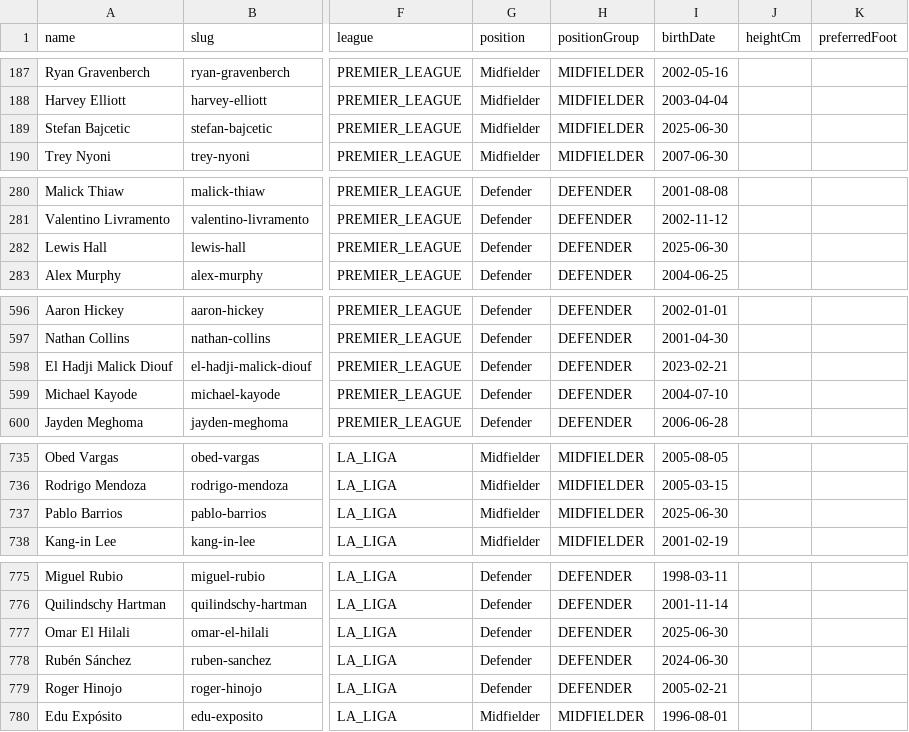
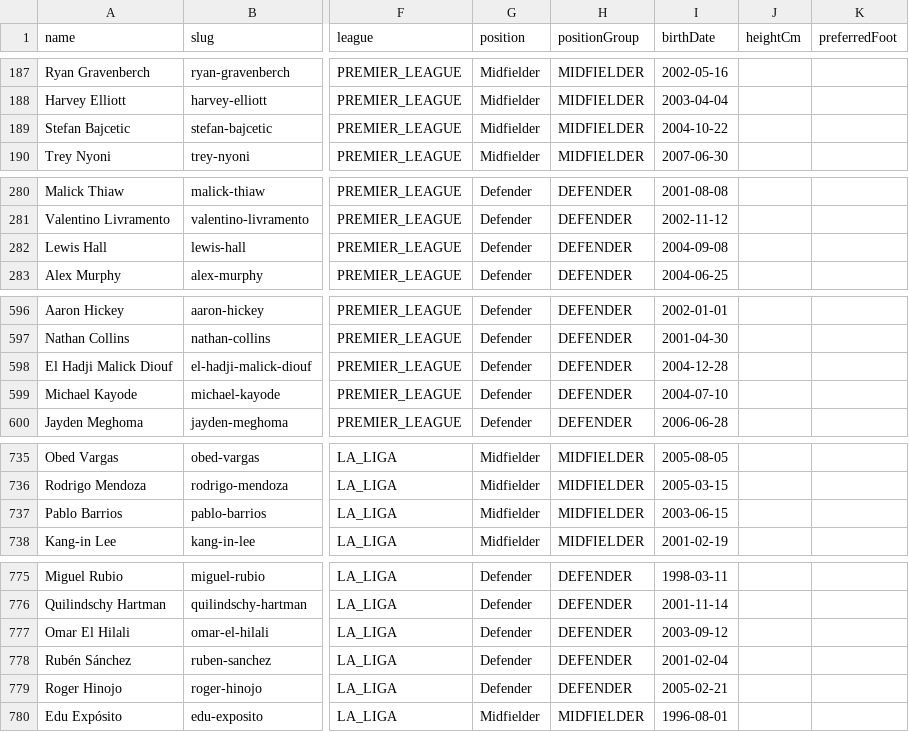
Before and after one commit to JunwenGan/zuyiba, a CSV file: prisma/data/players.csv, drawn as a sheet; only a part is shown, gaps mark what is left out; the diff covers the shown part only; the diff names each change by its address in the sheet, - before the commit and + after, or states it on an @@ line.

Commit message:
Fix player data and win detection; add unit and E2E coverage

```diff
--- a/prisma/data/players.csv
+++ b/prisma/data/players.csv
-I189 (birthDate): 2025-06-30
+I189 (birthDate): 2004-10-22
-I282 (birthDate): 2025-06-30
+I282 (birthDate): 2004-09-08
-I598 (birthDate): 2023-02-21
+I598 (birthDate): 2004-12-28
-I737 (birthDate): 2025-06-30
+I737 (birthDate): 2003-06-15
-I777 (birthDate): 2025-06-30
+I777 (birthDate): 2003-09-12
-I778 (birthDate): 2024-06-30
+I778 (birthDate): 2001-02-04
```
Also changed, not shown: 11 edited cells elsewhere in this file, 17 other files.
